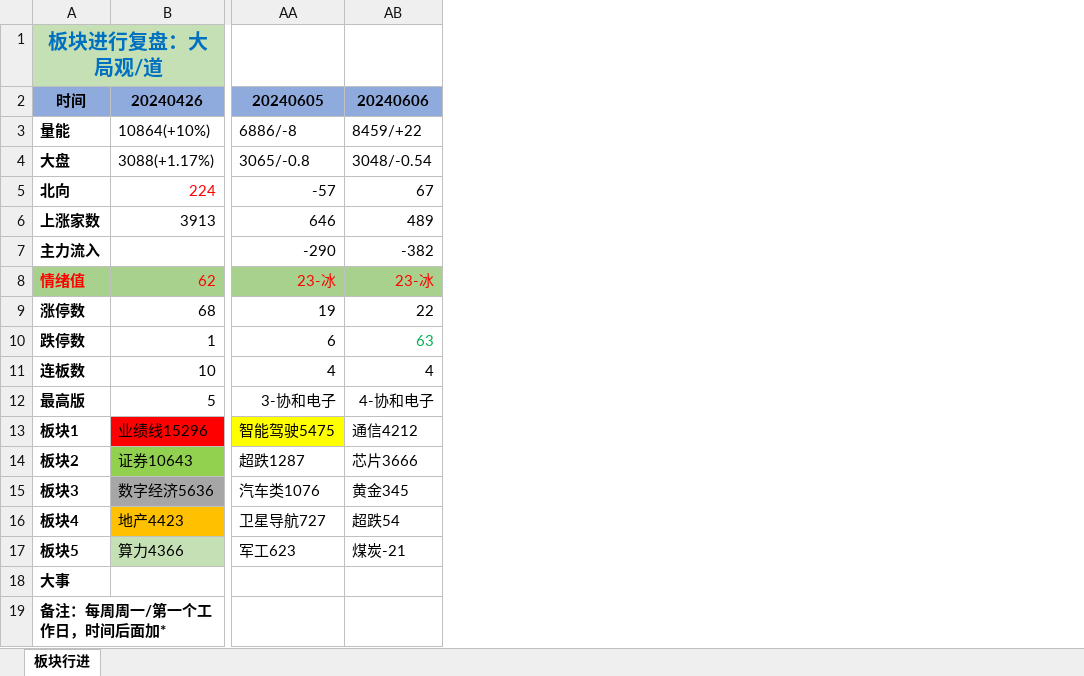
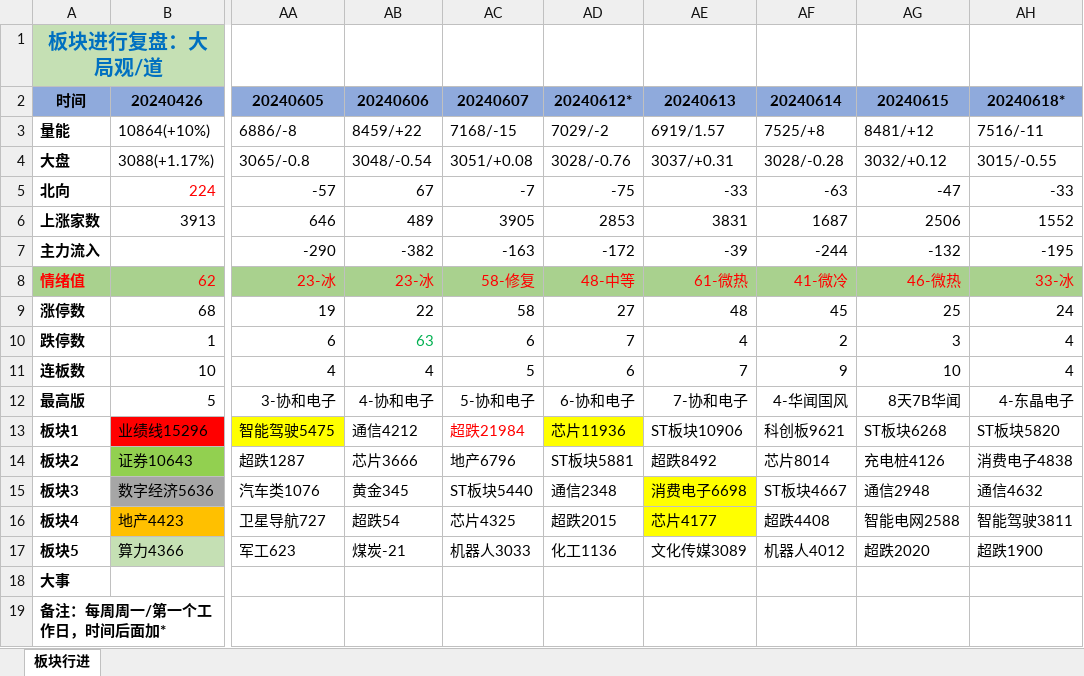
Before and after one commit to Edwin-Xu/edw_n, an Excel workbook: 股票/复盘/板块行进.xlsx, sheet 板块行进, drawn as a sheet; only a part is shown, gaps mark what is left out; values as stored, in another font and other column widths than the file's, no borders; charts and pictures not drawn; the diff names each change by its address in the sheet, - before the commit and + after, or states it on an @@ line.

```diff
--- a/股票/复盘/板块行进.xlsx (sheet 板块行进)
+++ b/股票/复盘/板块行进.xlsx (sheet 板块行进)
+column AC, rows 2-17: 20240607 | 7168/-15 | 3051/+0.08 | -7 | 3905 | -163 | 58-修复 | 58 | 6 | 5 | 5-协和电子 | 超跌21984 | 地产6796 | ST板块5440 | 芯片4325 | 机器人3033
+column AD, rows 2-17: 20240612* | 7029/-2 | 3028/-0.76 | -75 | 2853 | -172 | 48-中等 | 27 | 7 | 6 | 6-协和电子 | 芯片11936 | ST板块5881 | 通信2348 | 超跌2015 | 化工1136
+column AE, rows 2-17: 20240613 | 6919/1.57 | 3037/+0.31 | -33 | 3831 | -39 | 61-微热 | 48 | 4 | 7 | 7-协和电子 | ST板块10906 | 超跌8492 | 消费电子6698 | 芯片4177 | 文化传媒3089
+column AF, rows 2-17: 20240614 | 7525/+8 | 3028/-0.28 | -63 | 1687 | -244 | 41-微冷 | 45 | 2 | 9 | 4-华闻国风 | 科创板9621 | 芯片8014 | ST板块4667 | 超跌4408 | 机器人4012
+column AG, rows 2-17: 20240615 | 8481/+12 | 3032/+0.12 | -47 | 2506 | -132 | 46-微热 | 25 | 3 | 10 | 8天7B华闻 | ST板块6268 | 充电桩4126 | 通信2948 | 智能电网2588 | 超跌2020
+column AH, rows 2-17: 20240618* | 7516/-11 | 3015/-0.55 | -33 | 1552 | -195 | 33-冰 | 24 | 4 | 4 | 4-东晶电子 | ST板块5820 | 消费电子4838 | 通信4632 | 智能驾驶3811 | 超跌1900
```
Also changed, not shown: 25 other files.
